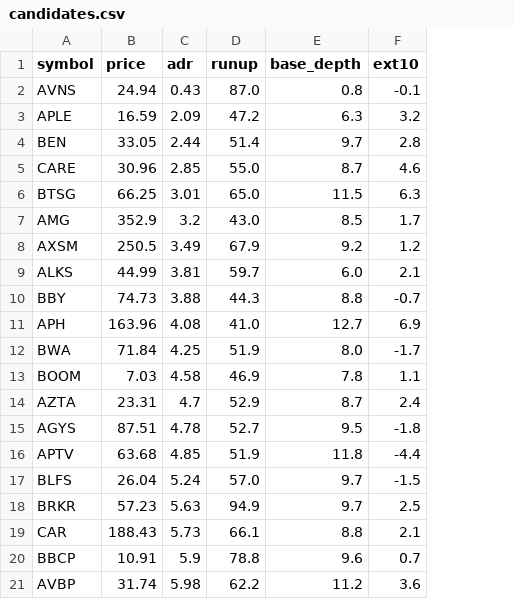
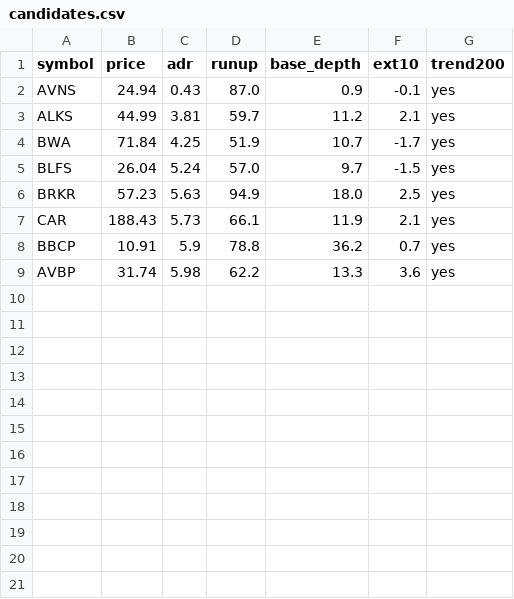
Before and after one commit to lj743287/orb-screener, a CSV file: output/candidates.csv, drawn as a sheet; removed rows and columns are numbered as before the commit, all else as after; the diff names each change by its address in the sheet, - before the commit and + after, or states it on an @@ line.

```diff
--- a/output/candidates.csv
+++ b/output/candidates.csv
+column G (trend200), rows 2-9: all yes
-E2 (base_depth): 0.8
+E2 (base_depth): 0.9
-row 3: APLE | 16.59 | 2.09 | 47.2 | 6.3 | 3.2
-row 4: BEN | 33.05 | 2.44 | 51.4 | 9.7 | 2.8
-row 5: CARE | 30.96 | 2.85 | 55.0 | 8.7 | 4.6
-row 6: BTSG | 66.25 | 3.01 | 65.0 | 11.5 | 6.3
-row 7: AMG | 352.9 | 3.2 | 43.0 | 8.5 | 1.7
-row 8: AXSM | 250.5 | 3.49 | 67.9 | 9.2 | 1.2
-E3 (base_depth): 6.0
+E3 (base_depth): 11.2
-row 10: BBY | 74.73 | 3.88 | 44.3 | 8.8 | -0.7
-row 11: APH | 163.96 | 4.08 | 41.0 | 12.7 | 6.9
-E4 (base_depth): 8.0
+E4 (base_depth): 10.7
-row 13: BOOM | 7.03 | 4.58 | 46.9 | 7.8 | 1.1
-row 14: AZTA | 23.31 | 4.7 | 52.9 | 8.7 | 2.4
-row 15: AGYS | 87.51 | 4.78 | 52.7 | 9.5 | -1.8
-row 16: APTV | 63.68 | 4.85 | 51.9 | 11.8 | -4.4
-E6 (base_depth): 9.7
+E6 (base_depth): 18.0
-E7 (base_depth): 8.8
+E7 (base_depth): 11.9
-E8 (base_depth): 9.6
+E8 (base_depth): 36.2
-E9 (base_depth): 11.2
+E9 (base_depth): 13.3
```
